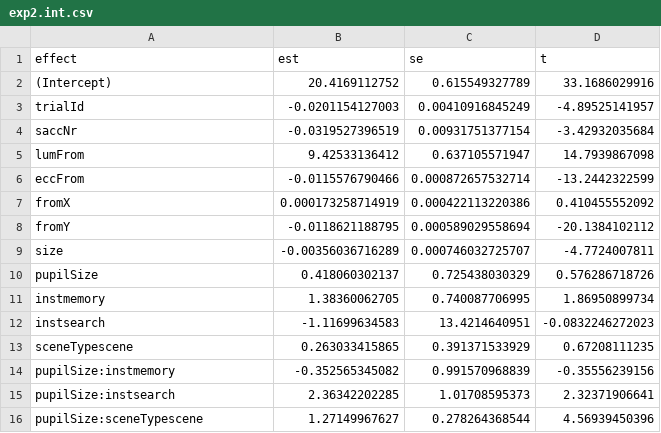
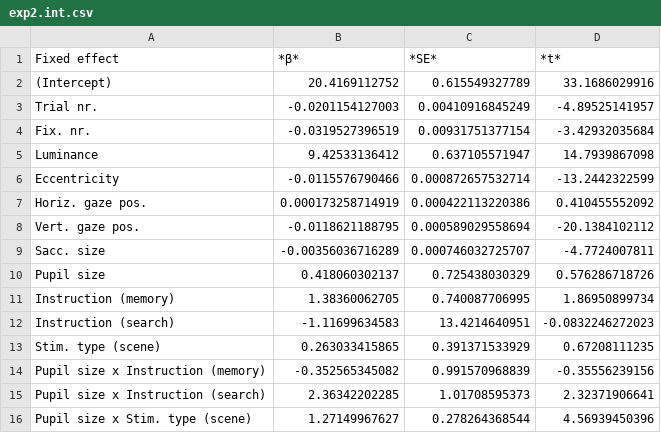
Before and after one commit to smathot/materials_for_P0010.5, a CSV file: manuscript/tables/exp2.int.csv, drawn as a sheet.

```diff
--- a/manuscript/tables/exp2.int.csv
+++ b/manuscript/tables/exp2.int.csv
@@ -1,16 +1,16 @@
-effect,est,se,t
+Fixed effect,*β*,*SE*,*t*
 (Intercept),20.4169112752,0.615549327789,33.1686029916
-trialId,-0.0201154127003,0.00410916845249,-4.89525141957
-saccNr,-0.0319527396519,0.00931751377154,-3.42932035684
-lumFrom,9.42533136412,0.637105571947,14.7939867098
-eccFrom,-0.0115576790466,0.000872657532714,-13.2442322599
-fromX,0.000173258714919,0.000422113220386,0.410455552092
-fromY,-0.0118621188795,0.000589029558694,-20.1384102112
-size,-0.00356036716289,0.000746032725707,-4.7724007811
-pupilSize,0.418060302137,0.725438030329,0.576286718726
-instmemory,1.38360062705,0.740087706995,1.86950899734
-instsearch,-1.11699634583,13.4214640951,-0.0832246272023
-sceneTypescene,0.263033415865,0.391371533929,0.67208111235
-pupilSize:instmemory,-0.352565345082,0.991570968839,-0.35556239156
-pupilSize:instsearch,2.36342202285,1.01708595373,2.32371906641
-pupilSize:sceneTypescene,1.27149967627,0.278264368544,4.56939450396
+Trial nr.,-0.0201154127003,0.00410916845249,-4.89525141957
+Fix. nr.,-0.0319527396519,0.00931751377154,-3.42932035684
+Luminance,9.42533136412,0.637105571947,14.7939867098
+Eccentricity,-0.0115576790466,0.000872657532714,-13.2442322599
+Horiz. gaze pos.,0.000173258714919,0.000422113220386,0.410455552092
+Vert. gaze pos.,-0.0118621188795,0.000589029558694,-20.1384102112
+Sacc. size,-0.00356036716289,0.000746032725707,-4.7724007811
+Pupil size,0.418060302137,0.725438030329,0.576286718726
+Instruction (memory),1.38360062705,0.740087706995,1.86950899734
+Instruction (search),-1.11699634583,13.4214640951,-0.0832246272023
+Stim. type (scene),0.263033415865,0.391371533929,0.67208111235
+Pupil size x Instruction (memory),-0.352565345082,0.991570968839,-0.35556239156
+Pupil size x Instruction (search),2.36342202285,1.01708595373,2.32371906641
+Pupil size x Stim. type (scene),1.27149967627,0.278264368544,4.56939450396
```
Also changed, not shown: manuscript/tables/exp1.csv, manuscript/tables/exp2.csv, 13 other files.
